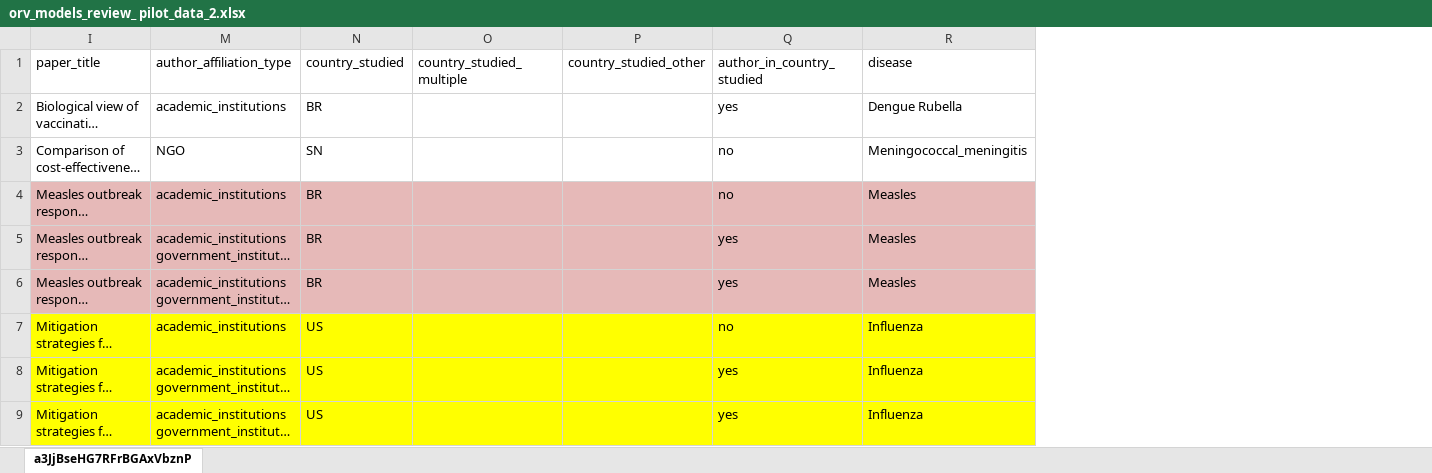
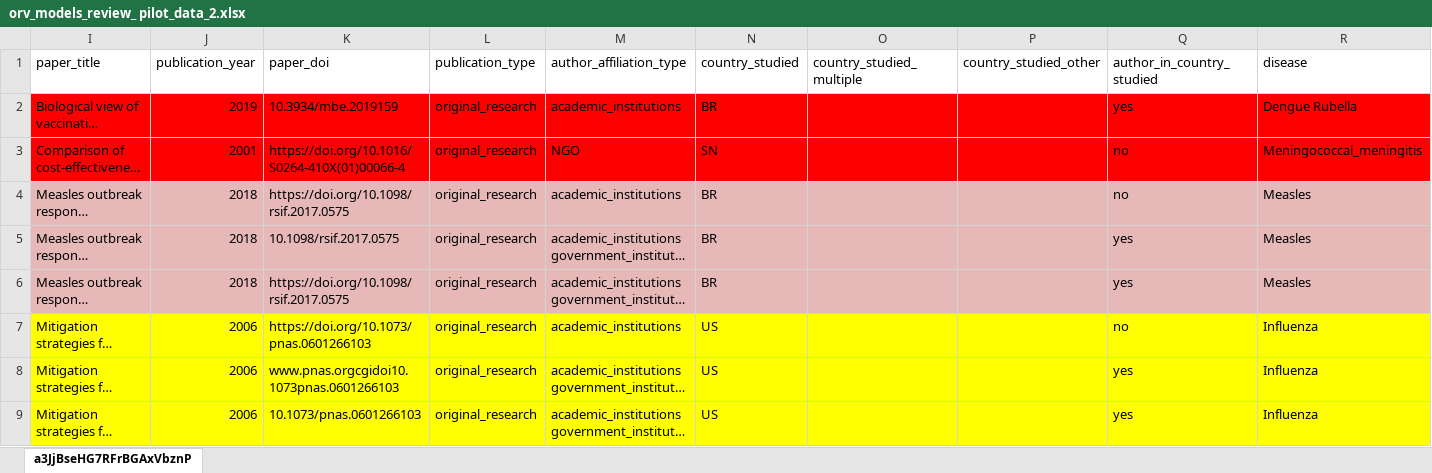
Before and after one commit to jamesmbaazam/orv_models_review, an Excel workbook: data/old_data/orv_models_review_ pilot_data_2.xlsx, sheet a3JjBseHG7RFrBGAxVbznP, drawn as a sheet; only a part is shown; long unchanged cells end in …; values as stored, in another font and other column widths than the file's, no borders; the diff covers the shown part only; the diff names each change by its address in the sheet, - before the commit and + after, or states it on an @@ line.

Commit message:
analysis of primary outcomes

```diff
--- a/data/old_data/orv_models_review_ pilot_data_2.xlsx (sheet a3JjBseHG7RFrBGAxVbznP)
+++ b/data/old_data/orv_models_review_ pilot_data_2.xlsx (sheet a3JjBseHG7RFrBGAxVbznP)
@@ column J (publication_year) unhidden, rows 2-9: 2019 | 2001 | 2018 | 2018 | 2018 | 2006 | 2006 | 2006 @@
@@ column K (paper_doi) unhidden, rows 2-9: 10.3934/mbe.2019159 | https://doi.org/10.1016/S0264-410X(01)00066-4 | https://doi.org/10.1098/rsif.2017.0575 | 10.1098/rsif.2017.0575 | https://doi.org/10.1098/rsif.2017.0575 | https://doi.org/10.1073/pnas.0601266103 | www.pnas.orgcgidoi10.1073pnas.0601266103 | 10.1073/pnas.0601266103 @@
@@ column L (publication_type) unhidden, rows 2-9: all original_research @@
-I2:I3 fill: none
+I2:I3 fill: #FF0000
-M2:R3 fill: none
+M2:R3 fill: #FF0000
```
Also changed, not shown: 5 added rows, 2 edited cells and cell formats elsewhere in this sheet, 17 other files.
